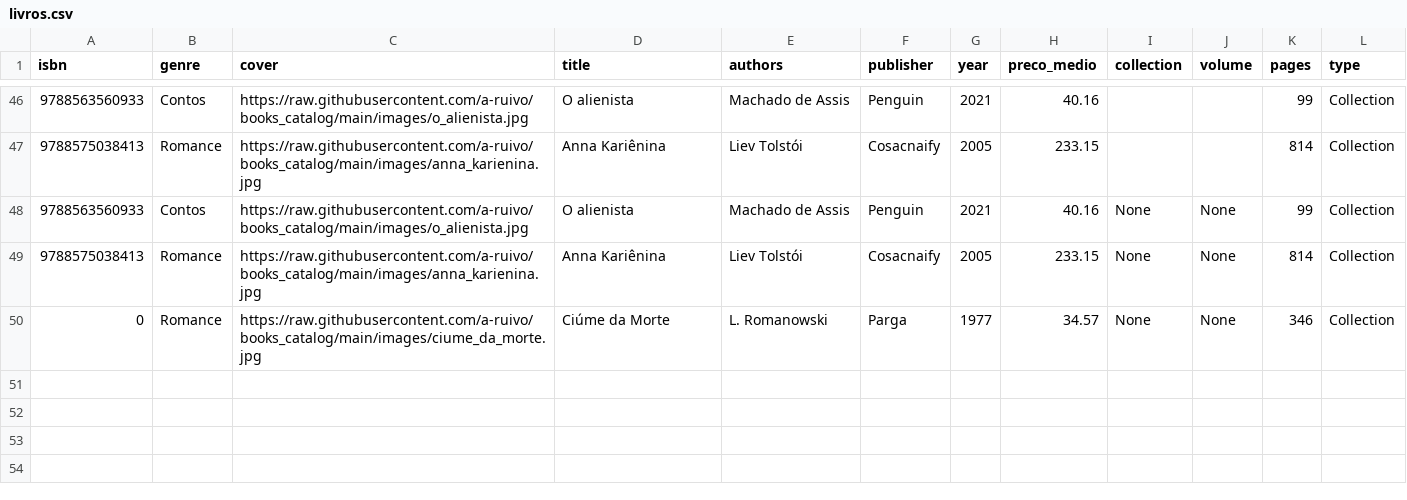
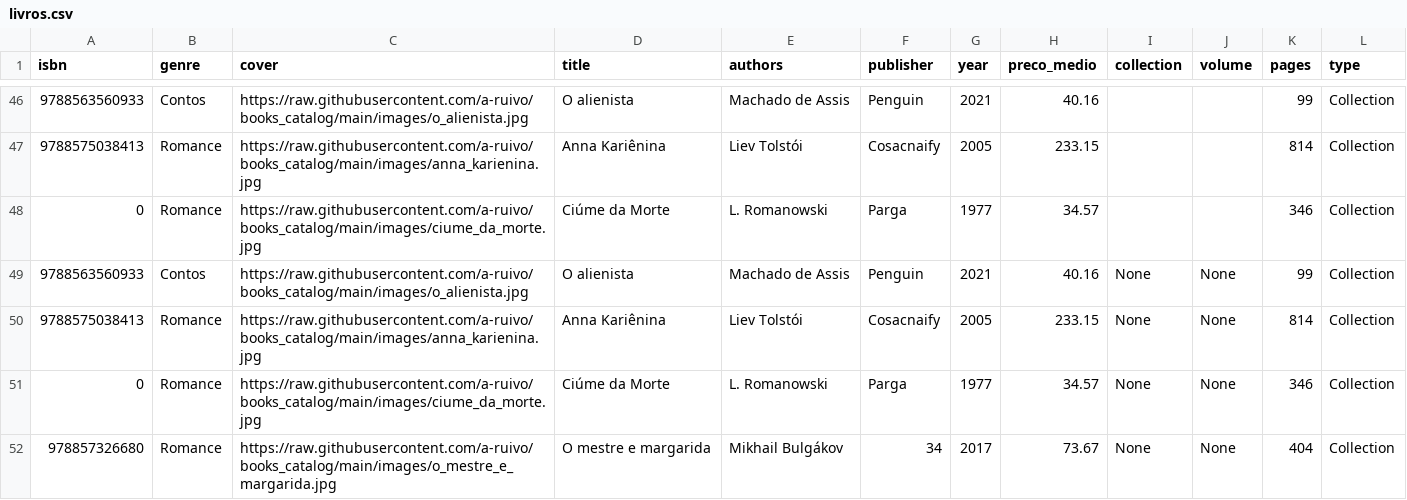
Before and after one commit to a-ruivo/books_catalog, a CSV file: livros.csv, drawn as a sheet; only a part is shown, gaps mark what is left out; the diff names each change by its address in the sheet, - before the commit and + after, or states it on an @@ line.

Commit message:
Atualização incremental via Streamlit

```diff
--- a/livros.csv
+++ b/livros.csv
+row 48: 0 | Romance | https://raw.githubusercontent.com/a-ruivo/books_catalog/main/images/ciume_da_morte.jpg | Ciúme da Morte | L. Romanowski | Parga | 1977 | 34.57 |  |  | 346 | Collection
+row 52: 978857326680 | Romance | https://raw.githubusercontent.com/a-ruivo/books_catalog/main/images/o_mestre_e_margarida.jpg | O mestre e margarida | Mikhail Bulgákov | 34 | 2017 | 73.67 | None | None | 404 | Collection
```
